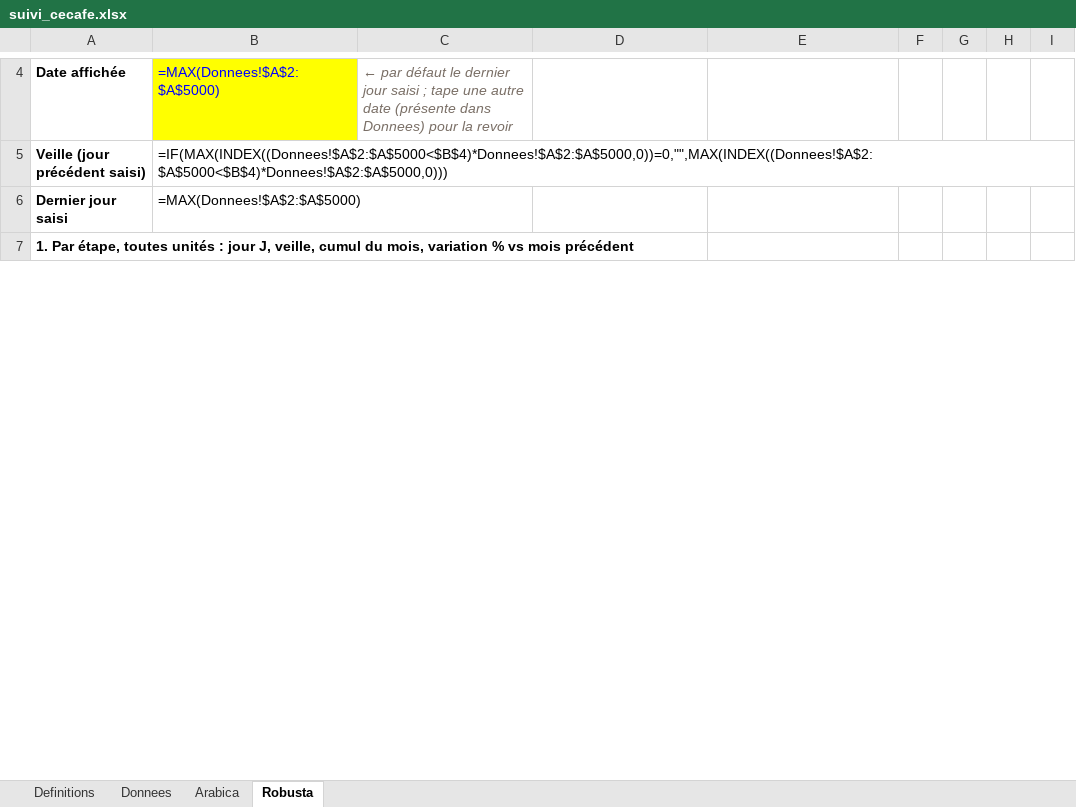
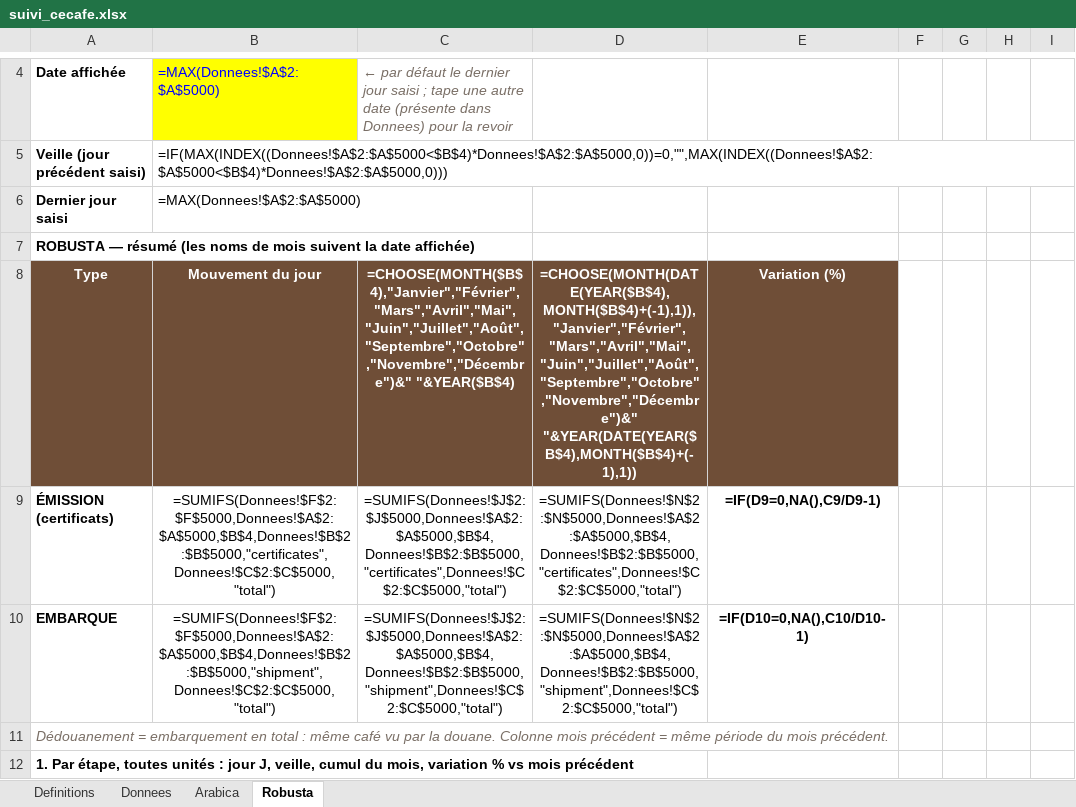
Before and after one commit to alissonkatymartinimoujawaz-hue/procafe, an Excel workbook: volumes/suivi_cecafe.xlsx, sheet Robusta, drawn as a sheet; only a part is shown, gaps mark what is left out; values as stored, in another font and other column widths than the file's, no borders; formulas without a stored value are shown as written; charts and pictures and conditional formats not drawn; the diff covers the shown part only; the diff names each change by its address in the sheet, - before the commit and + after, or states it on an @@ line.

```diff
--- a/volumes/suivi_cecafe.xlsx (sheet Robusta)
+++ b/volumes/suivi_cecafe.xlsx (sheet Robusta)
+row 7: ROBUSTA — résumé (les noms de mois suivent la date affichée)
+row 8: Type | Mouvement du jour | =CHOOSE(MONTH($B$4),"Janvier","Février","Mars","Avril","Mai","Juin","Juillet","Août","Septembre","Octobre","Novembre","Décembre")&" "&YEAR($B$4) | =CHOOSE(MONTH(DATE(YEAR($B$4),MONTH($B$4)+(-1),1)),"Janvier","Février","Mars","Avril","Mai","Juin","Juillet","Août","Septembre","Octobre","Novembre","Décembre")&" "&YEAR(DATE(YEAR($B$4),MONTH($B$4)+(-1),1)) | Variation (%)
+row 9: ÉMISSION (certificats) | =SUMIFS(Donnees!$F$2:$F$5000,Donnees!$A$2:$A$5000,$B$4,Donnees!$B$2:$B$5000,"certificates",Donnees!$C$2:$C$5000,"total") | =SUMIFS(Donnees!$J$2:$J$5000,Donnees!$A$2:$A$5000,$B$4,Donnees!$B$2:$B$5000,"certificates",Donnees!$C$2:$C$5000,"total") | =SUMIFS(Donnees!$N$2:$N$5000,Donnees!$A$2:$A$5000,$B$4,Donnees!$B$2:$B$5000,"certificates",Donnees!$C$2:$C$5000,"total") | =IF(D9=0,NA(),C9/D9-1)
+row 10: EMBARQUE | =SUMIFS(Donnees!$F$2:$F$5000,Donnees!$A$2:$A$5000,$B$4,Donnees!$B$2:$B$5000,"shipment",Donnees!$C$2:$C$5000,"total") | =SUMIFS(Donnees!$J$2:$J$5000,Donnees!$A$2:$A$5000,$B$4,Donnees!$B$2:$B$5000,"shipment",Donnees!$C$2:$C$5000,"total") | =SUMIFS(Donnees!$N$2:$N$5000,Donnees!$A$2:$A$5000,$B$4,Donnees!$B$2:$B$5000,"shipment",Donnees!$C$2:$C$5000,"total") | =IF(D10=0,NA(),C10/D10-1)
+row 11: Dédouanement = embarquement en total : même café vu par la douane. Colonne mois précédent = même période du mois précédent.
```
Also changed, not shown: 14 edited cells elsewhere in this sheet, sheet Arabica, charts or pictures, 1 other file.
